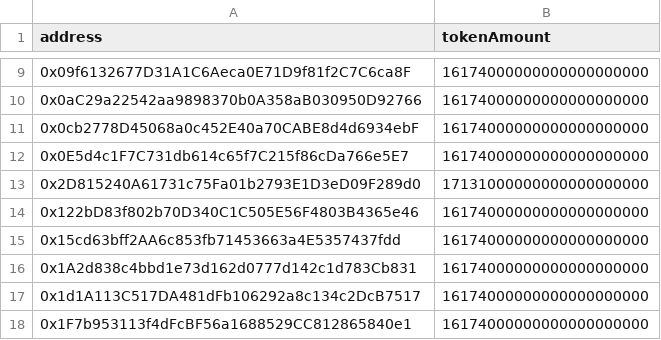
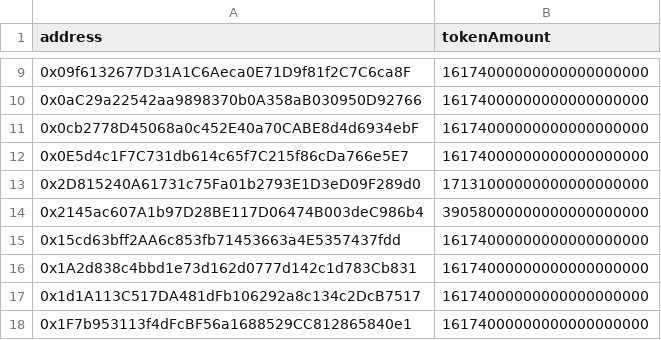
Before and after one commit to sangbejo/zknation-data, a CSV file: claim-instructions/airdrop-allocations-wave-3.csv, drawn as a sheet; only a part is shown, gaps mark what is left out.

Commit message:
Update airdrop-allocations-wave-3.csv

```diff
--- a/claim-instructions/airdrop-allocations-wave-3.csv
+++ b/claim-instructions/airdrop-allocations-wave-3.csv
@@ -13,3 +13,3 @@ address,tokenAmount
 0x2D815240A61731c75Fa01b2793E1D3eD09F289d0,17131000000000000000000
-0x122bD83f802b70D340C1C505E56F4803B4365e46,16174000000000000000000
+0x2145ac607A1b97D28BE117D06474B003deC986b4,39058000000000000000000
 0x15cd63bff2AA6c853fb71453663a4E5357437fdd,16174000000000000000000
```
